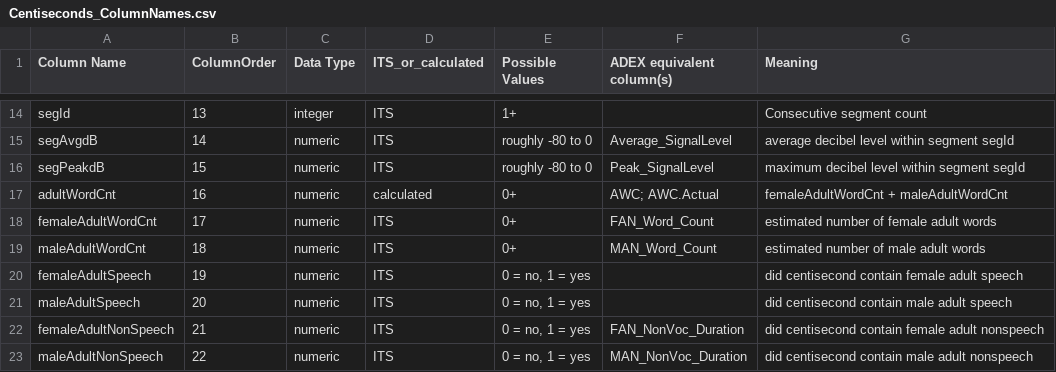
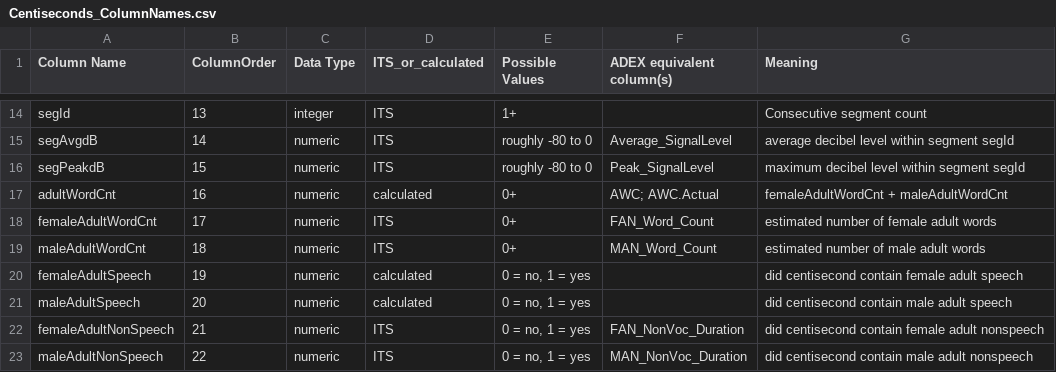
Before and after one commit to htanderson/ITSbin, a CSV file: helpfiles/Centiseconds_ColumnNames.csv, drawn as a sheet; only a part is shown, gaps mark what is left out.

Commit message:
upload minutes column names minor clarity updates to seconds & centiseconds

```diff
--- a/helpfiles/Centiseconds_ColumnNames.csv
+++ b/helpfiles/Centiseconds_ColumnNames.csv
@@ -19,4 +19,4 @@ femaleAdultWordCnt,17,numeric,ITS,0+,FAN_Word_Count,estimated number of female a
 maleAdultWordCnt,18,numeric,ITS,0+,MAN_Word_Count,estimated number of male adult words
-femaleAdultSpeech,19,numeric,ITS,"0 = no, 1 = yes",,did centisecond contain female adult speech
-maleAdultSpeech,20,numeric,ITS,"0 = no, 1 = yes",,did centisecond contain male adult speech
+femaleAdultSpeech,19,numeric,calculated,"0 = no, 1 = yes",,did centisecond contain female adult speech
+maleAdultSpeech,20,numeric,calculated,"0 = no, 1 = yes",,did centisecond contain male adult speech
 femaleAdultNonSpeech,21,numeric,ITS,"0 = no, 1 = yes",FAN_NonVoc_Duration,did centisecond contain female adult nonspeech
```
Also changed, not shown: helpfiles/Seconds_ColumnNames.csv, 1 other file.
